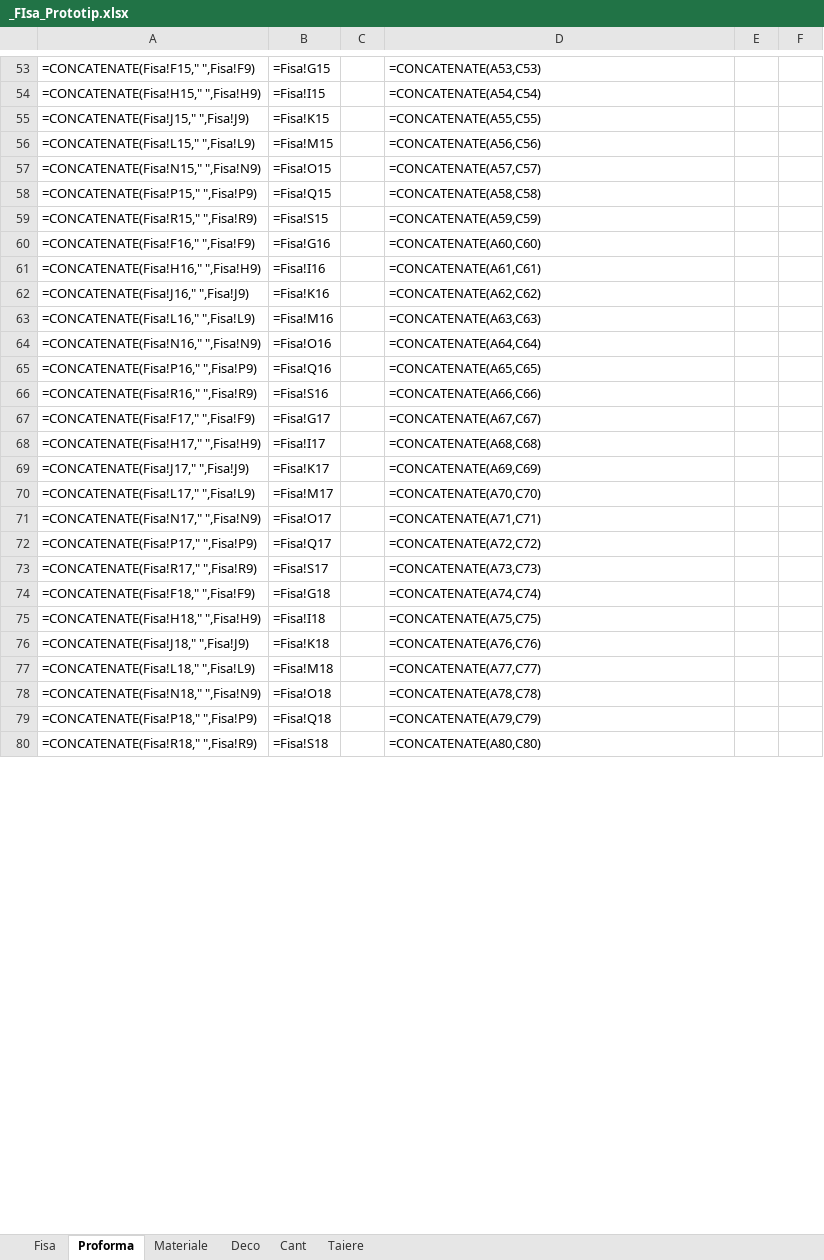
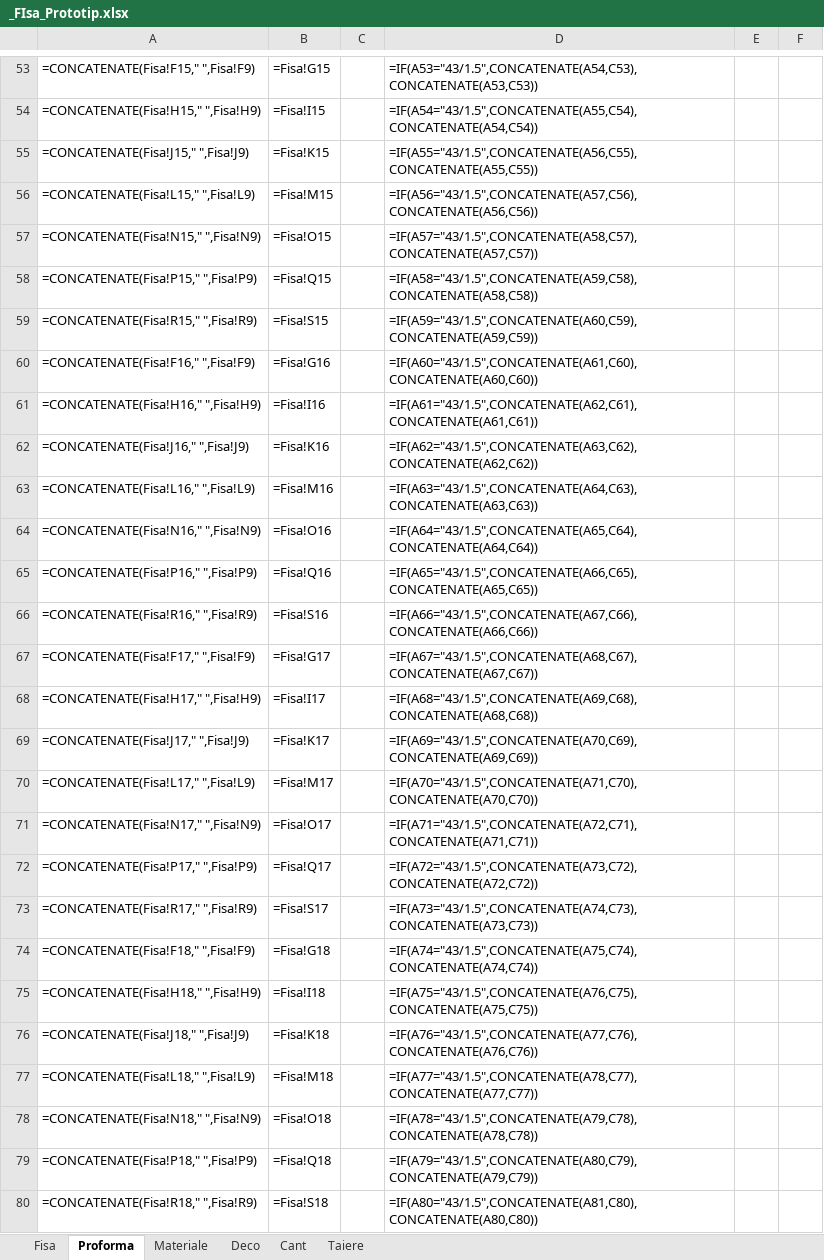
Before and after one commit to liviuspridon/PDF-Extract, an Excel workbook: _FIsa_Prototip.xlsx, sheet Proforma, drawn as a sheet; only a part is shown, gaps mark what is left out; values as stored, in another font and other column widths than the file's, no borders; formulas are shown in place of their values; the diff covers the shown part only; the diff names each change by its address in the sheet, - before the commit and + after, or states it on an @@ line.

```diff
--- a/_FIsa_Prototip.xlsx (sheet Proforma)
+++ b/_FIsa_Prototip.xlsx (sheet Proforma)
-D53: =CONCATENATE(A53,C53)
+D53: =IF(A53="43/1.5",CONCATENATE(A54,C53),CONCATENATE(A53,C53))
-D54: =CONCATENATE(A54,C54)
+D54: =IF(A54="43/1.5",CONCATENATE(A55,C54),CONCATENATE(A54,C54))
-D55: =CONCATENATE(A55,C55)
+D55: =IF(A55="43/1.5",CONCATENATE(A56,C55),CONCATENATE(A55,C55))
-D56: =CONCATENATE(A56,C56)
+D56: =IF(A56="43/1.5",CONCATENATE(A57,C56),CONCATENATE(A56,C56))
-D57: =CONCATENATE(A57,C57)
+D57: =IF(A57="43/1.5",CONCATENATE(A58,C57),CONCATENATE(A57,C57))
-D58: =CONCATENATE(A58,C58)
+D58: =IF(A58="43/1.5",CONCATENATE(A59,C58),CONCATENATE(A58,C58))
-D59: =CONCATENATE(A59,C59)
+D59: =IF(A59="43/1.5",CONCATENATE(A60,C59),CONCATENATE(A59,C59))
-D60: =CONCATENATE(A60,C60)
+D60: =IF(A60="43/1.5",CONCATENATE(A61,C60),CONCATENATE(A60,C60))
-D61: =CONCATENATE(A61,C61)
+D61: =IF(A61="43/1.5",CONCATENATE(A62,C61),CONCATENATE(A61,C61))
-D62: =CONCATENATE(A62,C62)
+D62: =IF(A62="43/1.5",CONCATENATE(A63,C62),CONCATENATE(A62,C62))
-D63: =CONCATENATE(A63,C63)
+D63: =IF(A63="43/1.5",CONCATENATE(A64,C63),CONCATENATE(A63,C63))
-D64: =CONCATENATE(A64,C64)
+D64: =IF(A64="43/1.5",CONCATENATE(A65,C64),CONCATENATE(A64,C64))
-D65: =CONCATENATE(A65,C65)
+D65: =IF(A65="43/1.5",CONCATENATE(A66,C65),CONCATENATE(A65,C65))
-D66: =CONCATENATE(A66,C66)
+D66: =IF(A66="43/1.5",CONCATENATE(A67,C66),CONCATENATE(A66,C66))
-D67: =CONCATENATE(A67,C67)
+D67: =IF(A67="43/1.5",CONCATENATE(A68,C67),CONCATENATE(A67,C67))
-D68: =CONCATENATE(A68,C68)
+D68: =IF(A68="43/1.5",CONCATENATE(A69,C68),CONCATENATE(A68,C68))
-D69: =CONCATENATE(A69,C69)
+D69: =IF(A69="43/1.5",CONCATENATE(A70,C69),CONCATENATE(A69,C69))
-D70: =CONCATENATE(A70,C70)
+D70: =IF(A70="43/1.5",CONCATENATE(A71,C70),CONCATENATE(A70,C70))
-D71: =CONCATENATE(A71,C71)
+D71: =IF(A71="43/1.5",CONCATENATE(A72,C71),CONCATENATE(A71,C71))
-D72: =CONCATENATE(A72,C72)
+D72: =IF(A72="43/1.5",CONCATENATE(A73,C72),CONCATENATE(A72,C72))
-D73: =CONCATENATE(A73,C73)
+D73: =IF(A73="43/1.5",CONCATENATE(A74,C73),CONCATENATE(A73,C73))
-D74: =CONCATENATE(A74,C74)
+D74: =IF(A74="43/1.5",CONCATENATE(A75,C74),CONCATENATE(A74,C74))
-D75: =CONCATENATE(A75,C75)
+D75: =IF(A75="43/1.5",CONCATENATE(A76,C75),CONCATENATE(A75,C75))
-D76: =CONCATENATE(A76,C76)
+D76: =IF(A76="43/1.5",CONCATENATE(A77,C76),CONCATENATE(A76,C76))
-D77: =CONCATENATE(A77,C77)
+D77: =IF(A77="43/1.5",CONCATENATE(A78,C77),CONCATENATE(A77,C77))
-D78: =CONCATENATE(A78,C78)
+D78: =IF(A78="43/1.5",CONCATENATE(A79,C78),CONCATENATE(A78,C78))
-D79: =CONCATENATE(A79,C79)
+D79: =IF(A79="43/1.5",CONCATENATE(A80,C79),CONCATENATE(A79,C79))
-D80: =CONCATENATE(A80,C80)
+D80: =IF(A80="43/1.5",CONCATENATE(A81,C80),CONCATENATE(A80,C80))
```
Also changed, not shown: 133 edited cells elsewhere in this sheet, sheet Deco.
